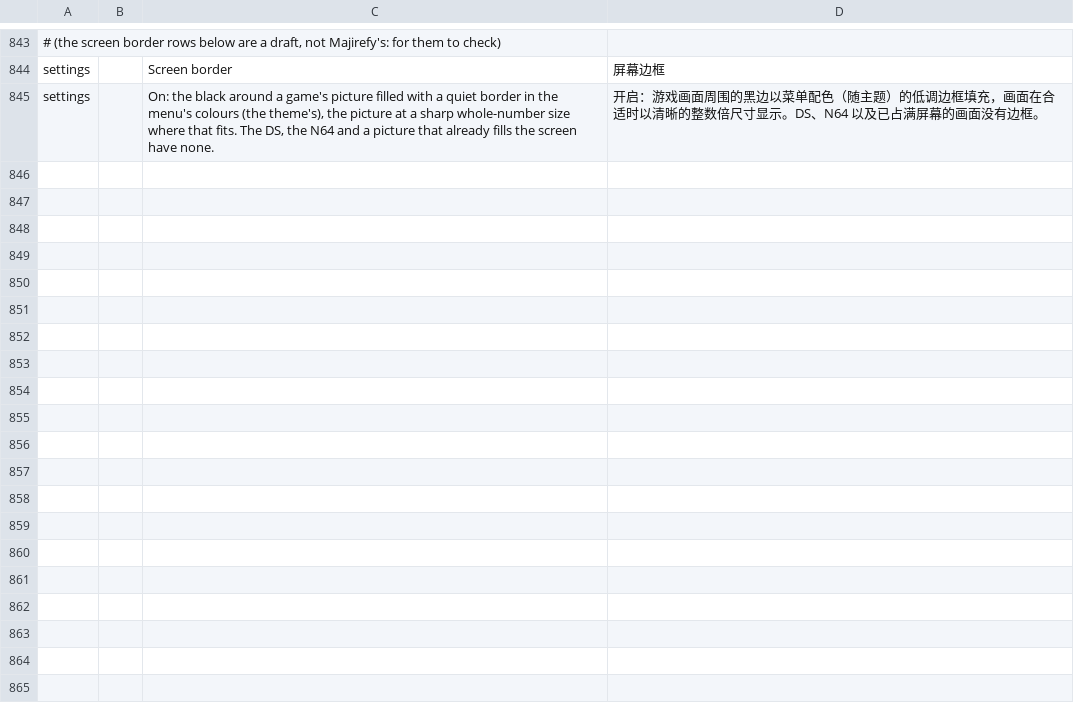
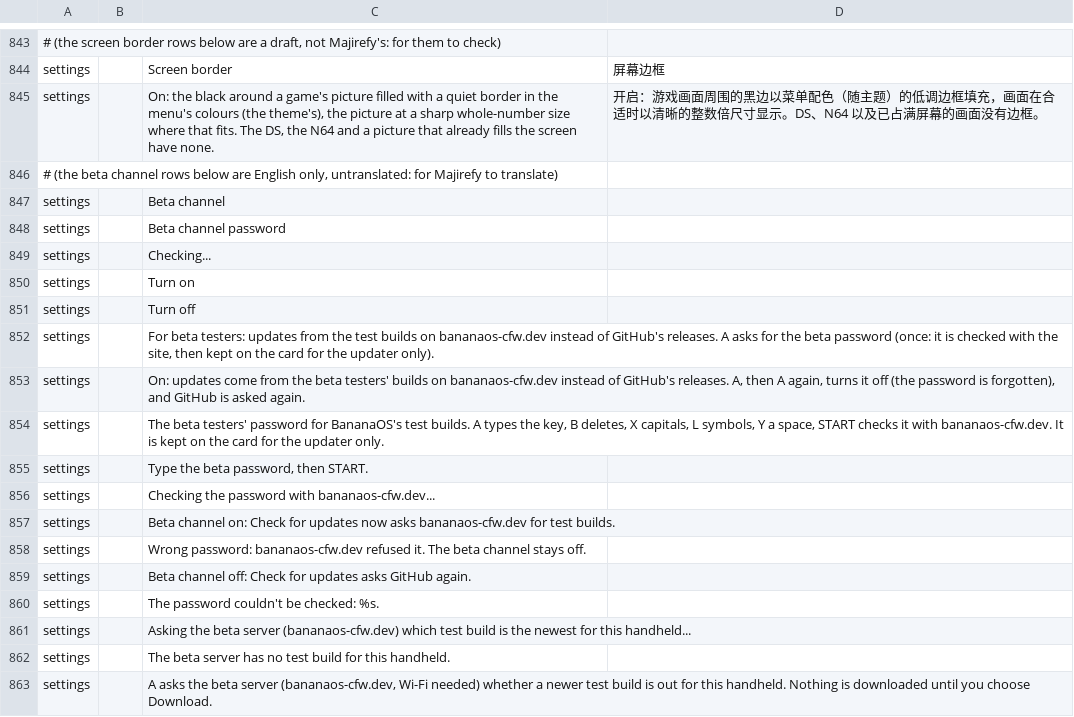
Before and after one commit to JorreFog/BananaLinux, a TSV file: ui/assets/lang/zh-cn.tsv, drawn as a sheet; only a part is shown, gaps mark what is left out; the diff names each change by its address in the sheet, - before the commit and + after, or states it on an @@ line.

```diff
--- a/ui/assets/lang/zh-cn.tsv
+++ b/ui/assets/lang/zh-cn.tsv
+row 846: # (the beta channel rows below are English only, untranslated: for Majirefy to translate)
+row 847: settings |  | Beta channel
+row 848: settings |  | Beta channel password
+row 849: settings |  | Checking...
+row 850: settings |  | Turn on
+row 851: settings |  | Turn off
+row 852: settings |  | For beta testers: updates from the test builds on bananaos-cfw.dev instead of GitHub's releases. A asks for the beta password (once: it is checked with the site, then kept on the card for the updater only).
+row 853: settings |  | On: updates come from the beta testers' builds on bananaos-cfw.dev instead of GitHub's releases. A, then A again, turns it off (the password is forgotten), and GitHub is asked again.
+row 854: settings |  | The beta testers' password for BananaOS's test builds. A types the key, B deletes, X capitals, L symbols, Y a space, START checks it with bananaos-cfw.dev. It is kept on the card for the updater only.
+row 855: settings |  | Type the beta password, then START.
+row 856: settings |  | Checking the password with bananaos-cfw.dev...
+row 857: settings |  | Beta channel on: Check for updates now asks bananaos-cfw.dev for test builds.
+row 858: settings |  | Wrong password: bananaos-cfw.dev refused it. The beta channel stays off.
+row 859: settings |  | Beta channel off: Check for updates asks GitHub again.
+row 860: settings |  | The password couldn't be checked: %s.
+row 861: settings |  | Asking the beta server (bananaos-cfw.dev) which test build is the newest for this handheld...
+row 862: settings |  | The beta server has no test build for this handheld.
+row 863: settings |  | A asks the beta server (bananaos-cfw.dev, Wi-Fi needed) whether a newer test build is out for this handheld. Nothing is downloaded until you choose Download.
```
Also changed, not shown: 7 other files.
